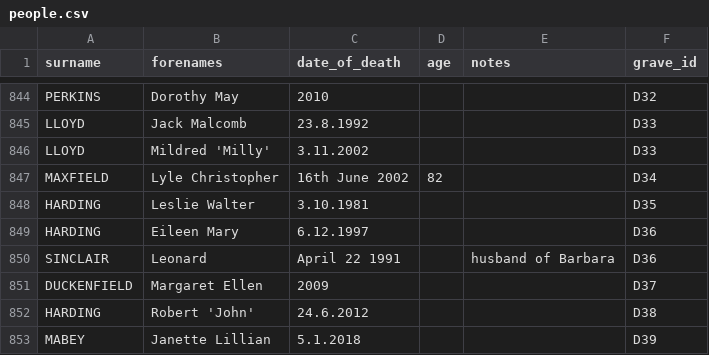
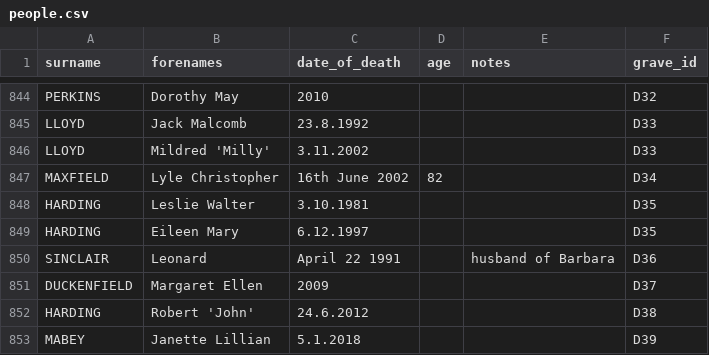
Before and after one commit to theoosborn/west-malvern-churchyard, a CSV file: _data/people.csv, drawn as a sheet; only a part is shown, gaps mark what is left out.

Commit message:
Corrects eileen mary harding typo

```diff
--- a/_data/people.csv
+++ b/_data/people.csv
@@ -848,3 +848,3 @@ MAXFIELD,Lyle Christopher,16th June 2002,82,,D34
 HARDING,Leslie Walter,3.10.1981,,,D35
-HARDING,Eileen Mary,6.12.1997,,,D36
+HARDING,Eileen Mary,6.12.1997,,,D35
 SINCLAIR,Leonard,April 22 1991,,husband of Barbara,D36
```
